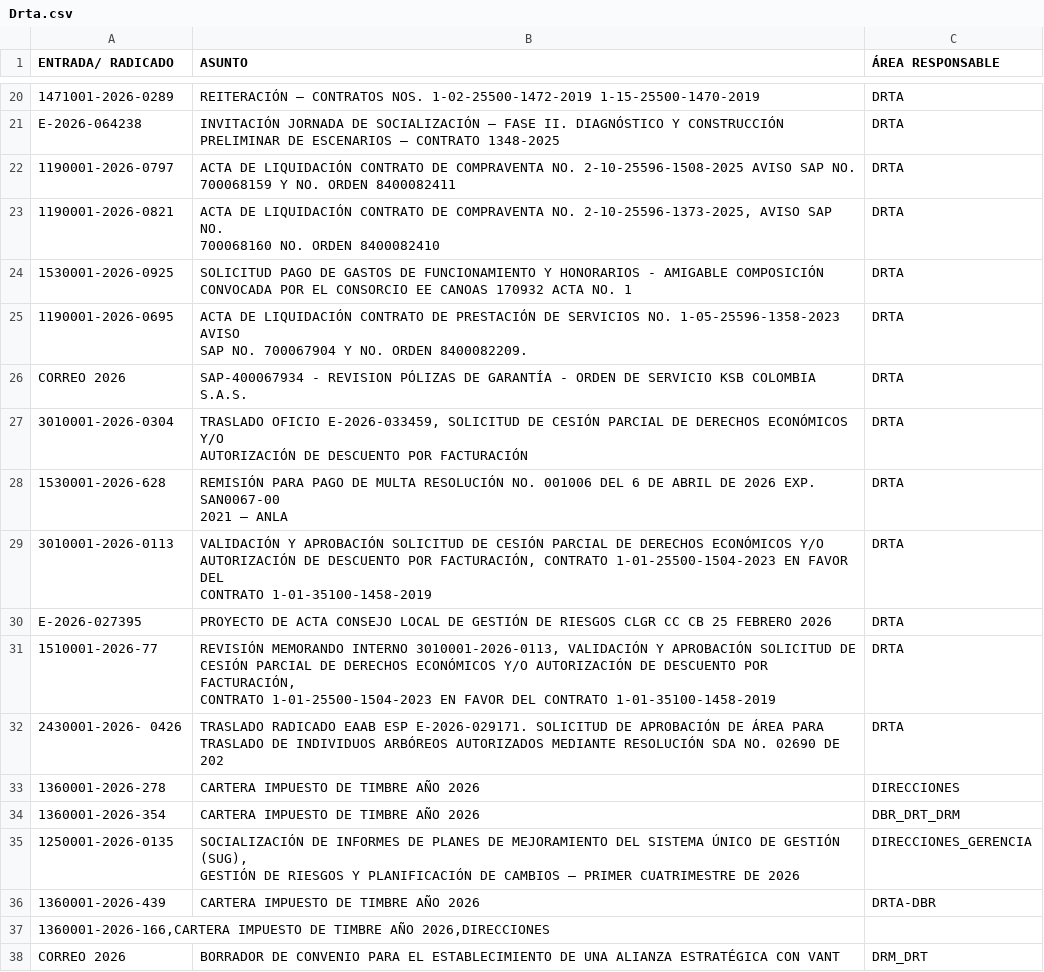
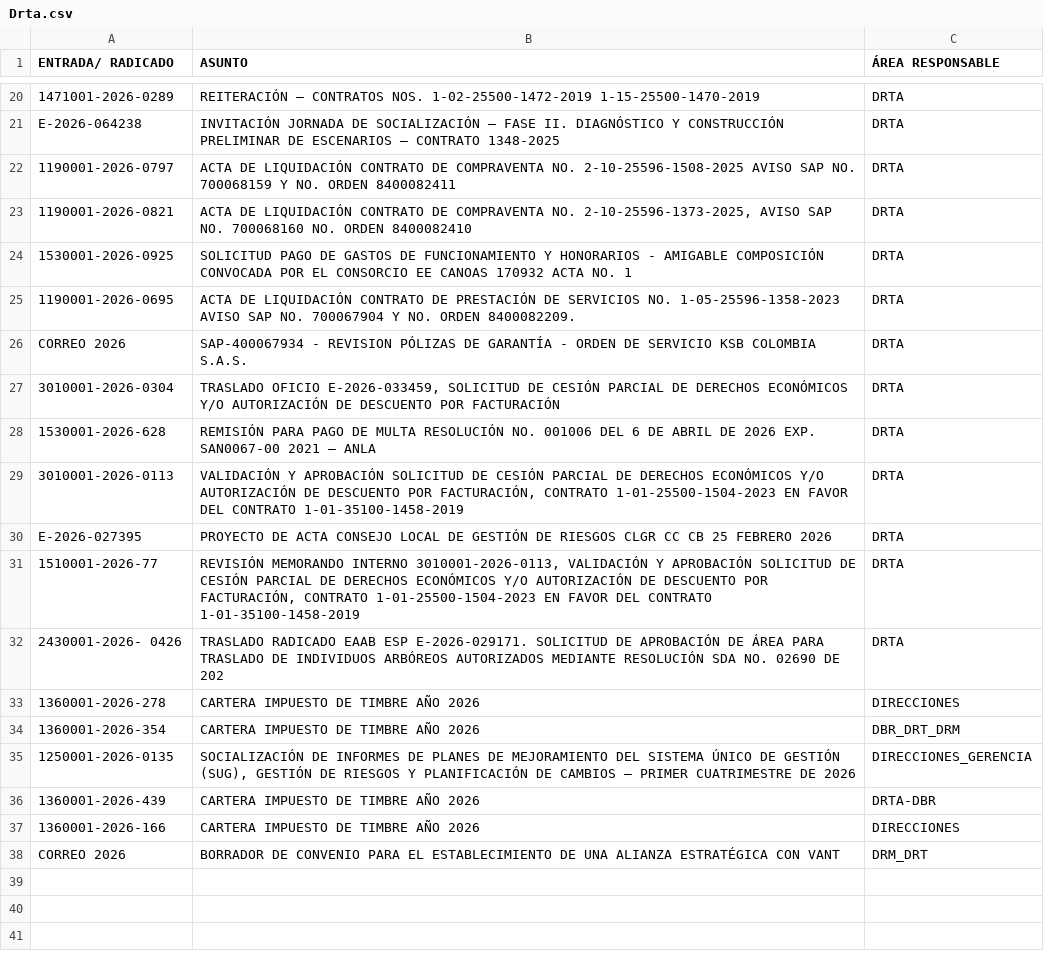
Before and after one commit to marianadamarin12-crypto/RADICADOS_DRTA, a CSV file: Drta.csv, drawn as a sheet; only a part is shown, gaps mark what is left out; the diff covers the shown part only.

Commit message:
Update Drta.csv

```diff
--- a/Drta.csv
+++ b/Drta.csv
@@ -31,16 +22,8 @@ E-2026-064238, INVITACIÓN JORNADA DE SOCIALIZACIÓN – FASE II. DIAGNÓSTICO Y
-1190001-2026-0797,"ACTA DE LIQUIDACIÓN CONTRATO DE COMPRAVENTA NO. 2-10-25596-1508-2025 AVISO SAP NO.
-700068159 Y NO. ORDEN 8400082411",DRTA
-1190001-2026-0821,"ACTA DE LIQUIDACIÓN CONTRATO DE COMPRAVENTA NO. 2-10-25596-1373-2025, AVISO SAP NO.
-700068160 NO. ORDEN 8400082410",DRTA
-1530001-2026-0925,"SOLICITUD PAGO DE GASTOS DE FUNCIONAMIENTO Y HONORARIOS - AMIGABLE COMPOSICIÓN
-CONVOCADA POR EL CONSORCIO EE CANOAS 170932 ACTA NO. 1",DRTA
-1190001-2026-0695,"ACTA DE LIQUIDACIÓN CONTRATO DE PRESTACIÓN DE SERVICIOS NO. 1-05-25596-1358-2023 AVISO
-SAP NO. 700067904 Y NO. ORDEN 8400082209.",DRTA
+1190001-2026-0797,ACTA DE LIQUIDACIÓN CONTRATO DE COMPRAVENTA NO. 2-10-25596-1508-2025 AVISO SAP NO.  700068159 Y NO. ORDEN 8400082411,DRTA
+1190001-2026-0821,"ACTA DE LIQUIDACIÓN CONTRATO DE COMPRAVENTA NO. 2-10-25596-1373-2025, AVISO SAP NO. 700068160 NO. ORDEN 8400082410",DRTA
+1530001-2026-0925,SOLICITUD PAGO DE GASTOS DE FUNCIONAMIENTO Y HONORARIOS - AMIGABLE COMPOSICIÓN  CONVOCADA POR EL CONSORCIO EE CANOAS 170932 ACTA NO. 1,DRTA
+1190001-2026-0695,ACTA DE LIQUIDACIÓN CONTRATO DE PRESTACIÓN DE SERVICIOS NO. 1-05-25596-1358-2023 AVISO SAP NO. 700067904 Y NO. ORDEN 8400082209.,DRTA
 CORREO 2026,SAP-400067934 - REVISION PÓLIZAS DE GARANTÍA - ORDEN DE SERVICIO KSB COLOMBIA S.A.S.,DRTA
-3010001-2026-0304,"TRASLADO OFICIO E-2026-033459, SOLICITUD DE CESIÓN PARCIAL DE DERECHOS ECONÓMICOS Y/O
-AUTORIZACIÓN DE DESCUENTO POR FACTURACIÓN",DRTA
- 1530001-2026-628 ,"REMISIÓN PARA PAGO DE MULTA RESOLUCIÓN NO. 001006 DEL 6 DE ABRIL DE 2026 EXP. SAN0067-00
- 2021 – ANLA ",DRTA
-3010001-2026-0113,"VALIDACIÓN Y APROBACIÓN SOLICITUD DE CESIÓN PARCIAL DE DERECHOS ECONÓMICOS Y/O
-AUTORIZACIÓN DE DESCUENTO POR FACTURACIÓN, CONTRATO 1-01-25500-1504-2023 EN FAVOR DEL
-CONTRATO 1-01-35100-1458-2019 ",DRTA
+3010001-2026-0304,"TRASLADO OFICIO E-2026-033459, SOLICITUD DE CESIÓN PARCIAL DE DERECHOS ECONÓMICOS Y/O  AUTORIZACIÓN DE DESCUENTO POR FACTURACIÓN",DRTA
+1530001-2026-628,REMISIÓN PARA PAGO DE MULTA RESOLUCIÓN NO. 001006 DEL 6 DE ABRIL DE 2026 EXP. SAN0067-00  2021 – ANLA,DRTA
+3010001-2026-0113,"VALIDACIÓN Y APROBACIÓN SOLICITUD DE CESIÓN PARCIAL DE DERECHOS ECONÓMICOS Y/O  AUTORIZACIÓN DE DESCUENTO POR FACTURACIÓN, CONTRATO 1-01-25500-1504-2023 EN FAVOR DEL  CONTRATO 1-01-35100-1458-2019",DRTA
@@ -48,13 +31,8 @@ E-2026-027395,PROYECTO DE ACTA CONSEJO LOCAL DE GESTIÓN DE RIESGOS CLGR CC CB 2
-1510001-2026-77,"REVISIÓN MEMORANDO INTERNO 3010001-2026-0113, VALIDACIÓN Y APROBACIÓN SOLICITUD DE
-CESIÓN PARCIAL DE DERECHOS ECONÓMICOS Y/O AUTORIZACIÓN DE DESCUENTO POR FACTURACIÓN,
-CONTRATO 1-01-25500-1504-2023 EN FAVOR DEL CONTRATO 1-01-35100-1458-2019",DRTA
-2430001-2026- 0426,"TRASLADO RADICADO EAAB ESP E-2026-029171. SOLICITUD DE APROBACIÓN DE ÁREA PARA
-TRASLADO DE INDIVIDUOS ARBÓREOS AUTORIZADOS MEDIANTE RESOLUCIÓN SDA NO. 02690 DE 202",DRTA
+1510001-2026-77,"REVISIÓN MEMORANDO INTERNO 3010001-2026-0113, VALIDACIÓN Y APROBACIÓN SOLICITUD DE  CESIÓN PARCIAL DE DERECHOS ECONÓMICOS Y/O AUTORIZACIÓN DE DESCUENTO POR FACTURACIÓN,  CONTRATO 1-01-25500-1504-2023 EN FAVOR DEL CONTRATO 1-01-35100-1458-2019",DRTA
+2430001-2026- 0426,TRASLADO RADICADO EAAB ESP E-2026-029171. SOLICITUD DE APROBACIÓN DE ÁREA PARA  TRASLADO DE INDIVIDUOS ARBÓREOS AUTORIZADOS MEDIANTE RESOLUCIÓN SDA NO. 02690 DE 202,DRTA
 1360001-2026-278,CARTERA IMPUESTO DE TIMBRE AÑO 2026,DIRECCIONES
 1360001-2026-354,CARTERA IMPUESTO DE TIMBRE AÑO 2026,DBR_DRT_DRM
-1250001-2026-0135,"SOCIALIZACIÓN DE INFORMES DE PLANES DE MEJORAMIENTO DEL SISTEMA ÚNICO DE GESTIÓN (SUG),
-GESTIÓN DE RIESGOS Y PLANIFICACIÓN DE CAMBIOS – PRIMER CUATRIMESTRE DE 2026",DIRECCIONES_GERENCIA
+1250001-2026-0135,"SOCIALIZACIÓN DE INFORMES DE PLANES DE MEJORAMIENTO DEL SISTEMA ÚNICO DE GESTIÓN (SUG),  GESTIÓN DE RIESGOS Y PLANIFICACIÓN DE CAMBIOS – PRIMER CUATRIMESTRE DE 2026",DIRECCIONES_GERENCIA
 1360001-2026-439,CARTERA IMPUESTO DE TIMBRE AÑO 2026,DRTA-DBR
-"
-1360001-2026-166,CARTERA IMPUESTO DE TIMBRE AÑO 2026,DIRECCIONES"
+1360001-2026-166,CARTERA IMPUESTO DE TIMBRE AÑO 2026,DIRECCIONES
 CORREO 2026,BORRADOR DE CONVENIO PARA EL ESTABLECIMIENTO DE UNA ALIANZA ESTRATÉGICA CON VANT,DRM_DRT
```
Also changed, not shown: 6 edited cells elsewhere in this file.
